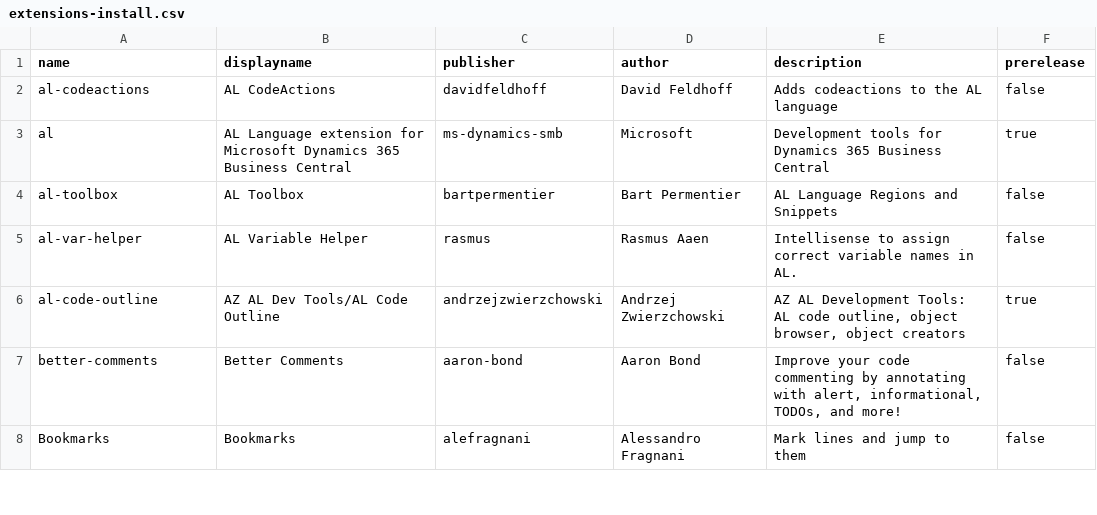
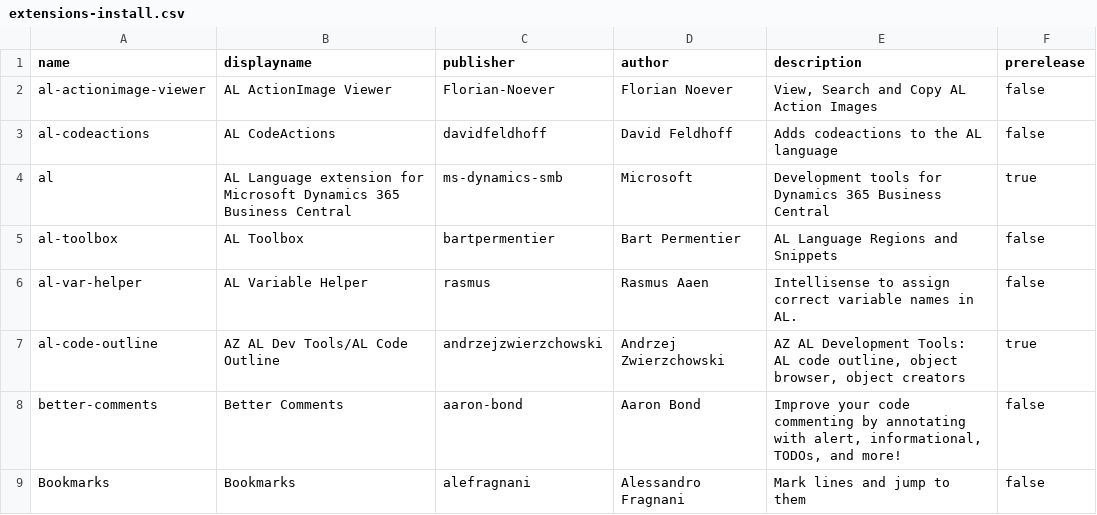
Before and after one commit to Florian-Noever/VSC-Settings-Setup, a CSV file: VSC-Settings-Setup/Resources/extensions-install.csv, drawn as a sheet; only a part is shown; the diff names each change by its address in the sheet, - before the commit and + after, or states it on an @@ line.

Commit message:
Add AL ActionImage Viewer (Florian-Noever.al-actionimage-viewer) to install list

```diff
--- a/VSC-Settings-Setup/Resources/extensions-install.csv
+++ b/VSC-Settings-Setup/Resources/extensions-install.csv
+row 2: al-actionimage-viewer | AL ActionImage Viewer | Florian-Noever | Florian Noever | View, Search and Copy AL Action Images | false
```
